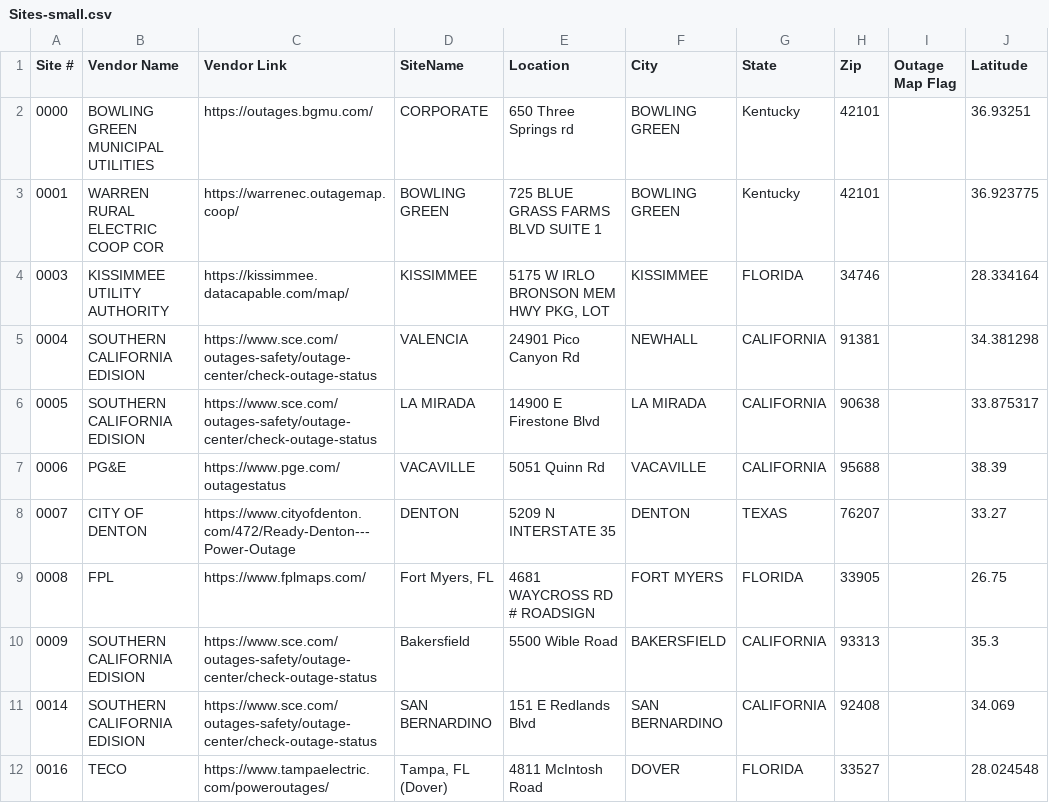
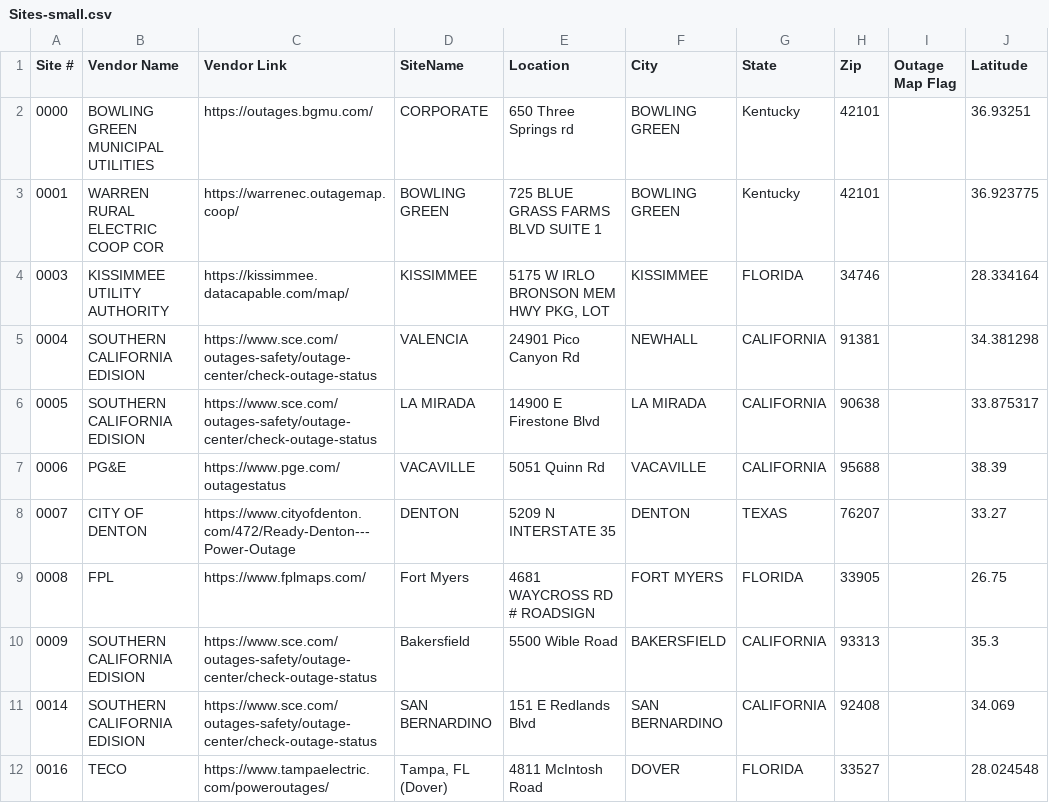
Before and after one commit to Maniac3255/Map-test, a CSV file: Sites-small.csv, drawn as a sheet; only a part is shown; the diff names each change by its address in the sheet, - before the commit and + after, or states it on an @@ line.

Commit message:
Fix formatting issues in Sites-small.csv

```diff
--- a/Sites-small.csv
+++ b/Sites-small.csv
-D9 (SiteName): Fort Myers, FL
+D9 (SiteName): Fort Myers
```
